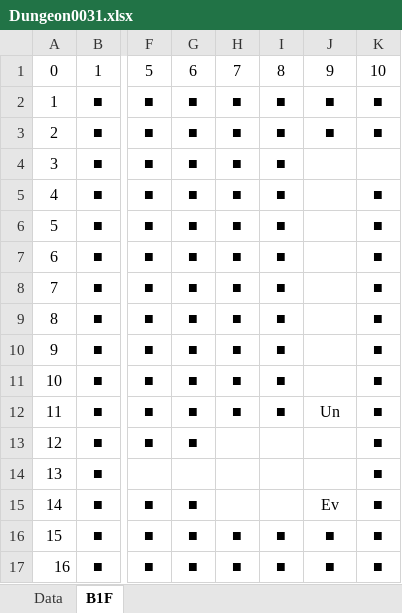
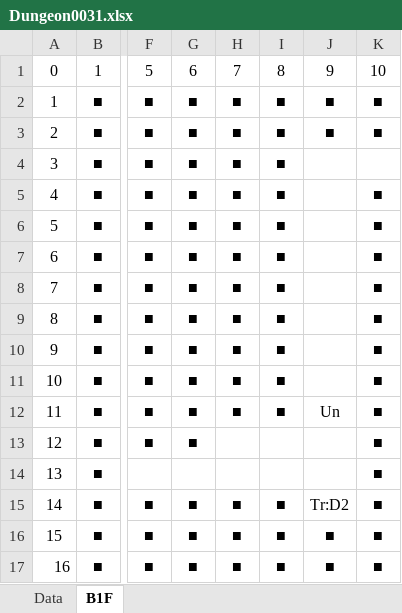
Before and after one commit to seedsclaft/hibikakeut, an Excel workbook: Assets/Data/Dungeon0031.xlsx, sheet B1F, drawn as a sheet; only a part is shown, gaps mark what is left out; values as stored, in another font and other column widths than the file's, no borders; the diff names each change by its address in the sheet, - before the commit and + after, or states it on an @@ line.

```diff
--- a/Assets/Data/Dungeon0031.xlsx (sheet B1F)
+++ b/Assets/Data/Dungeon0031.xlsx (sheet B1F)
-H15: (empty)
+H15: ■
-I15: (empty)
+I15: ■
-J15: Ev
+J15: Tr:D2
```
Also changed, not shown: Assets/Data/Dungeon0021.xlsx, Assets/Data/Dungeon0032.xlsx, 51 other files.
